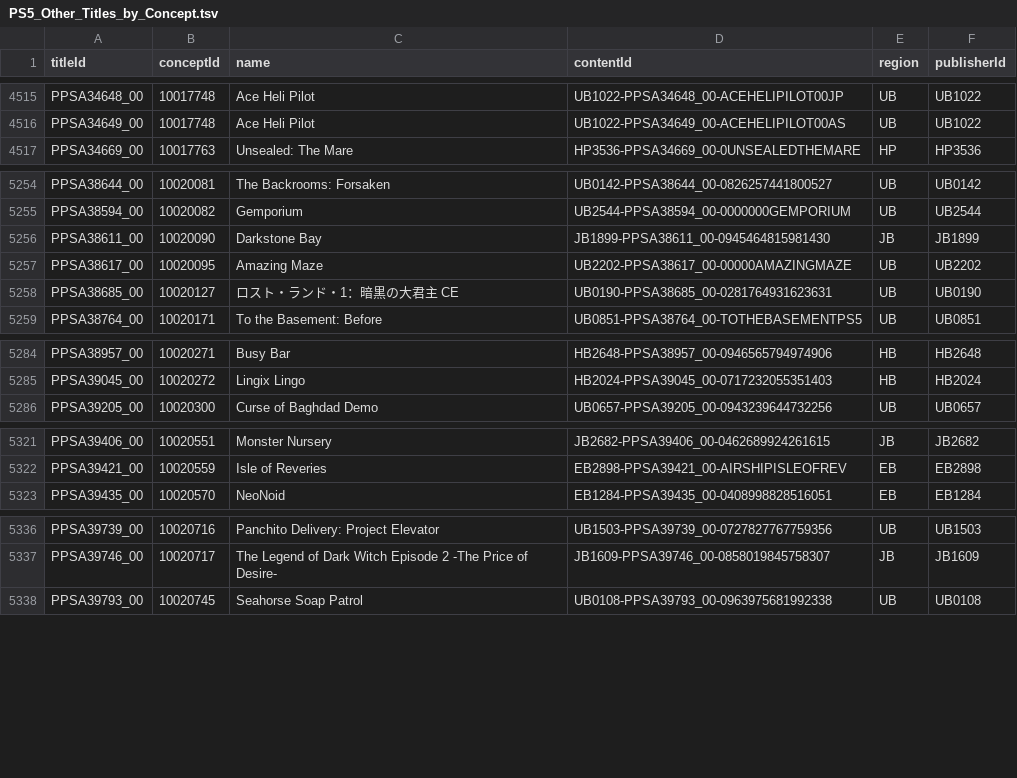
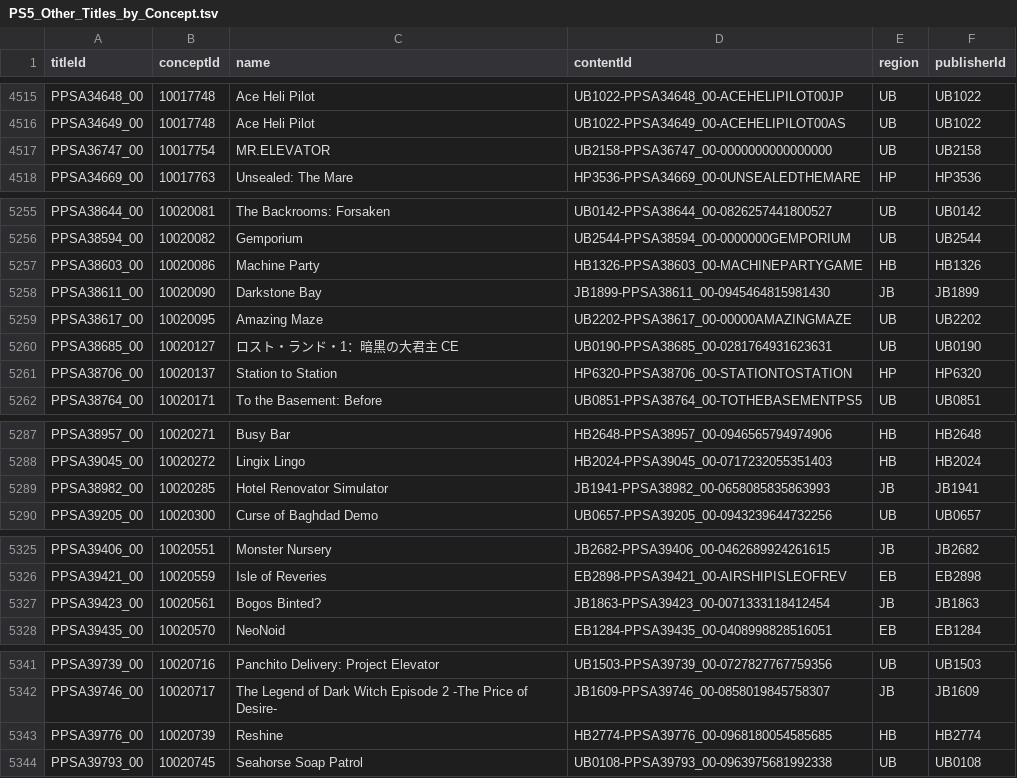
Before and after one commit to andshrew/PlayStation-Titles, a TSV file: Region/Other/PS5_Other_Titles_by_Concept.tsv, drawn as a sheet; only a part is shown, gaps mark what is left out; the diff covers the shown part only; the diff names each change by its address in the sheet, - before the commit and + after, or states it on an @@ line.

```diff
--- a/Region/Other/PS5_Other_Titles_by_Concept.tsv
+++ b/Region/Other/PS5_Other_Titles_by_Concept.tsv
+row 4517: PPSA36747_00 | 10017754 | MR.ELEVATOR | UB2158-PPSA36747_00-0000000000000000 | UB | UB2158
+row 5257: PPSA38603_00 | 10020086 | Machine Party | HB1326-PPSA38603_00-MACHINEPARTYGAME | HB | HB1326
+row 5261: PPSA38706_00 | 10020137 | Station to Station | HP6320-PPSA38706_00-STATIONTOSTATION | HP | HP6320
+row 5289: PPSA38982_00 | 10020285 | Hotel Renovator Simulator | JB1941-PPSA38982_00-0658085835863993 | JB | JB1941
+row 5327: PPSA39423_00 | 10020561 | Bogos Binted? | JB1863-PPSA39423_00-0071333118412454 | JB | JB1863
+row 5343: PPSA39776_00 | 10020739 | Reshine | HB2774-PPSA39776_00-0968180054585685 | HB | HB2774
```
Also changed, not shown: 2 added rows elsewhere in this file, Region/Europe/PS5_EP_Titles.tsv, Region/Europe/PS5_EP_Titles_by_Concept.tsv, 34 other files.
